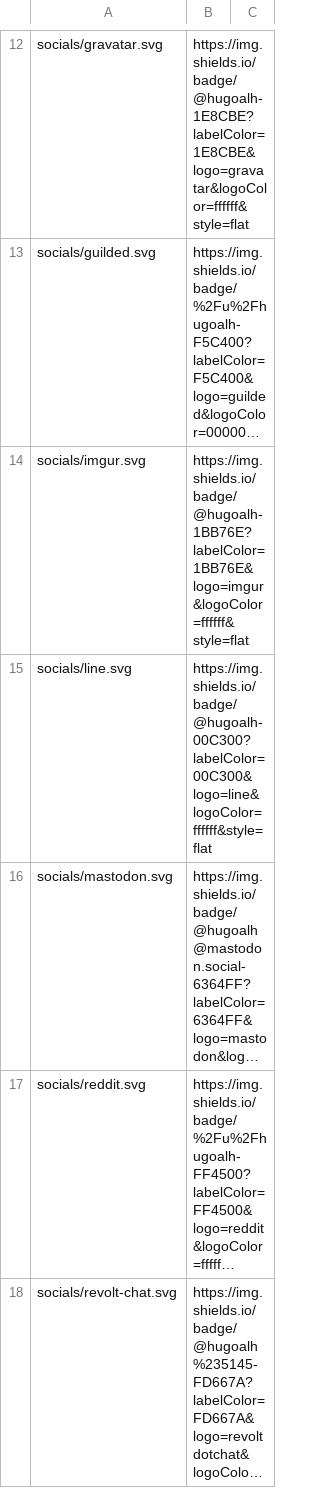
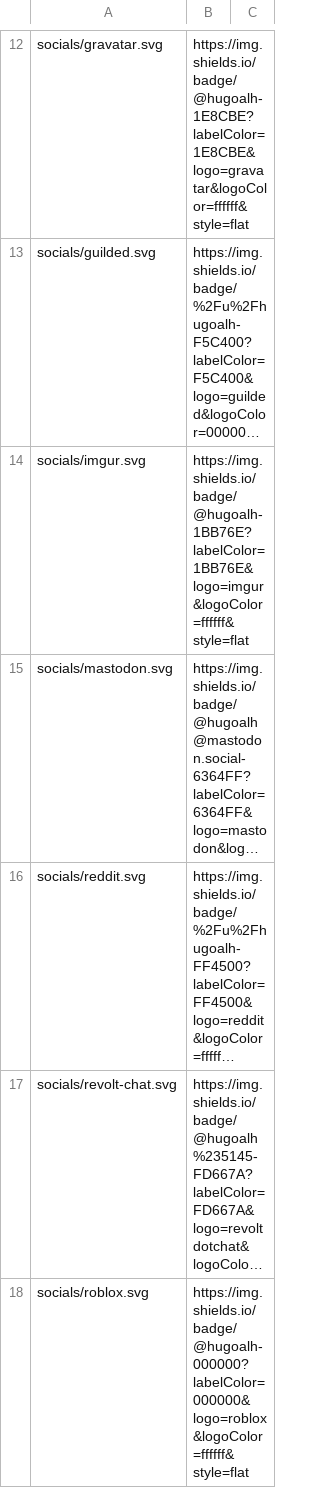
Before and after one commit to hugoalh/hugoalh, a TSV file: assets/badges/list.tsv, drawn as a sheet; only a part is shown, gaps mark what is left out; the shorter side is filled out with more unchanged rows; long unchanged cells end in …; the diff names each change by its address in the sheet, - before the commit and + after, or states it on an @@ line.

```diff
--- a/assets/badges/list.tsv
+++ b/assets/badges/list.tsv
-row 15: socials/line.svg | https://img.shields.io/badge/@hugoalh-00C300?labelColor=00C300&logo=line&logoColor=ffffff&style=flat
```
Also changed, not shown: 2 other files.
